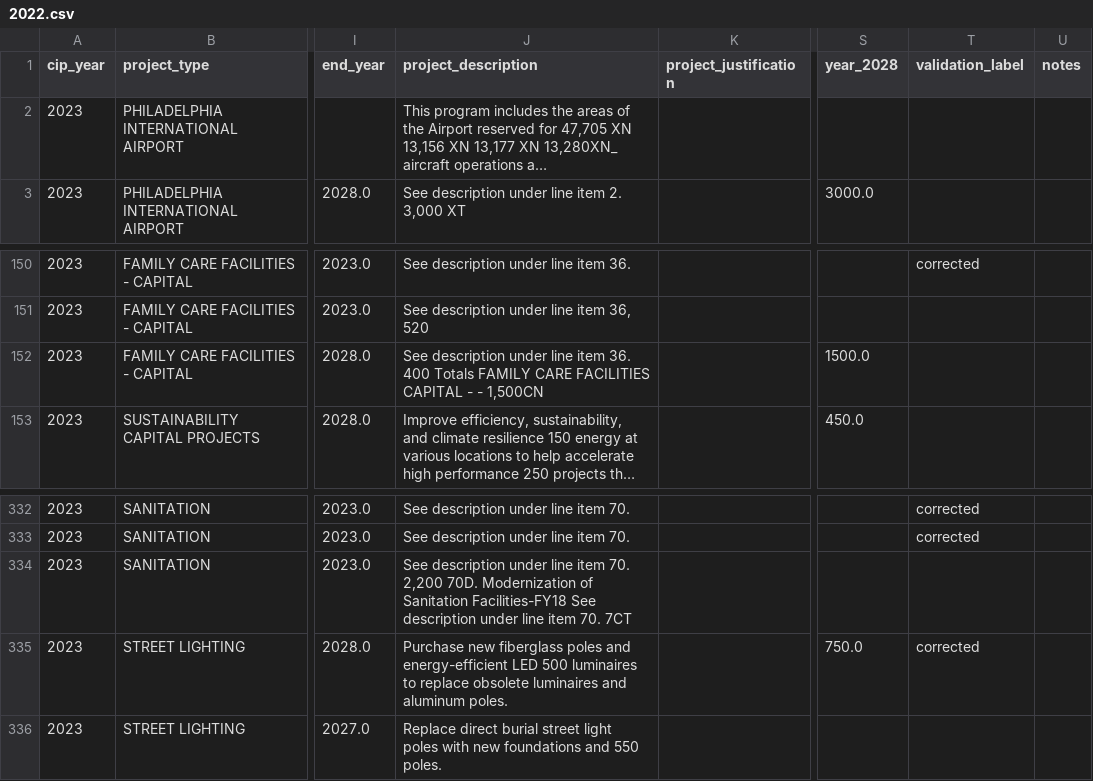
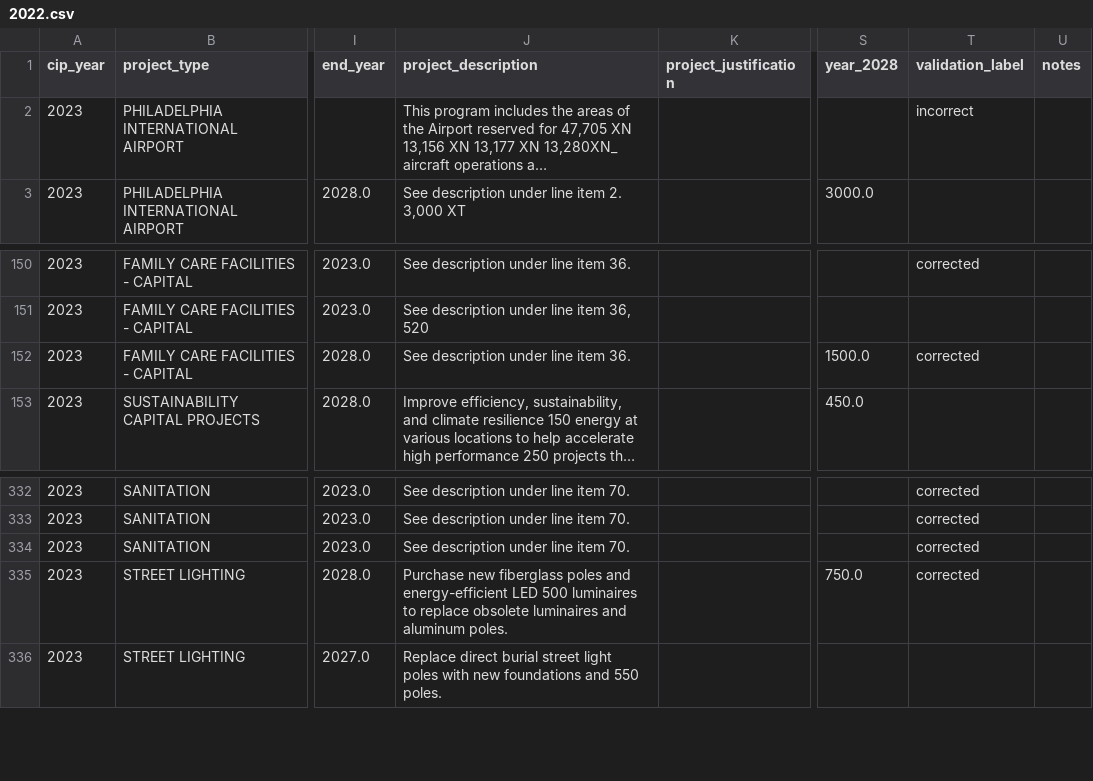
Before and after one commit to DevHelix/CIPBD, a CSV file: Philadelphia/CSV/2022.csv, drawn as a sheet; only a part is shown, gaps mark what is left out; long unchanged cells end in …; the diff covers the shown part only; the diff names each change by its address in the sheet, - before the commit and + after, or states it on an @@ line.

Commit message:
2nd sweep of files
Fixed some descriptions, but 2024 largely messy

```diff
--- a/Philadelphia/CSV/2022.csv
+++ b/Philadelphia/CSV/2022.csv
-T2 (validation_label): (empty)
+T2 (validation_label): incorrect
-J152 (project_description): …item 36. 400 Totals FAMILY CARE FACILITIES CAPITAL - - 1,500CN
+J152 (project_description): …item 36.
-T152 (validation_label): (empty)
+T152 (validation_label): corrected
-J334 (project_description): …item 70. 2,200 70D. Modernization of Sanitation Facilities-FY18 See description under line item 70. 7CT
+J334 (project_description): …item 70.
-T334 (validation_label): (empty)
+T334 (validation_label): corrected
```
Also changed, not shown: 1 added row, 2 removed rows and 22 edited cells elsewhere in this file, Philadelphia/CSV/2024.csv, 12 other files.
